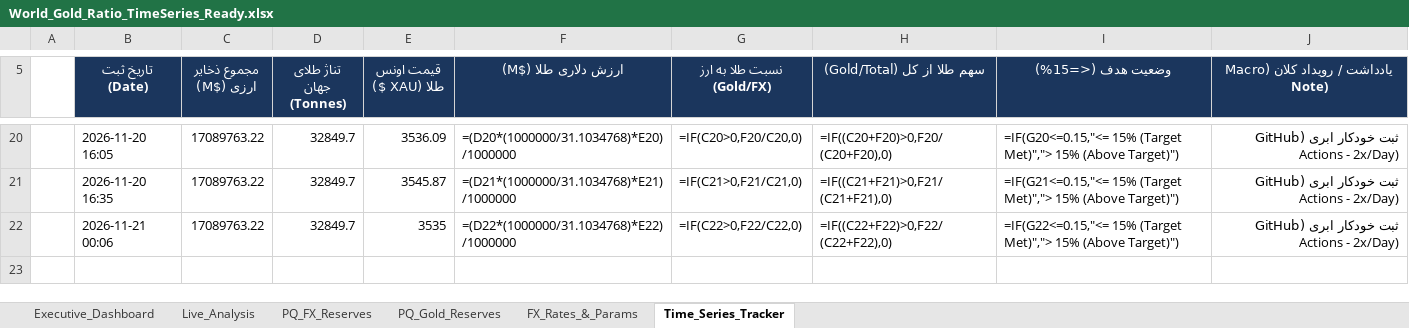
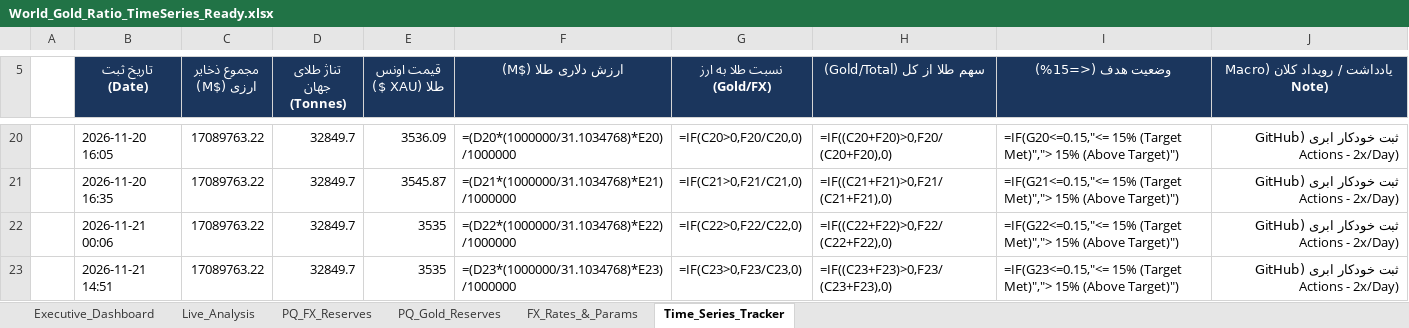
Before and after one commit to RiskIV/Gold-Ratio-Tracker, an Excel workbook: World_Gold_Ratio_TimeSeries_Ready.xlsx, sheet Time_Series_Tracker, drawn as a sheet; only a part is shown, gaps mark what is left out; values as stored, in another font and other column widths than the file's, no borders; formulas without a stored value are shown as written; charts and pictures and table styles not drawn; the diff names each change by its address in the sheet, - before the commit and + after, or states it on an @@ line.

Commit message:
Auto-update Gold/FX tracker 2026-11-21 14:51 UTC [skip ci]

```diff
--- a/World_Gold_Ratio_TimeSeries_Ready.xlsx (sheet Time_Series_Tracker)
+++ b/World_Gold_Ratio_TimeSeries_Ready.xlsx (sheet Time_Series_Tracker)
+row 23:  | 2026-11-21 14:51 | 17089763.22 | 32849.7 | 3535 | =(D23*(1000000/31.1034768)*E23)/1000000 | =IF(C23>0,F23/C23,0) | =IF((C23+F23)>0,F23/(C23+F23),0) | =IF(G23<=0.15,"<= 15% (Target Met)","> 15% (Above Target)") | ثبت خودکار ابری (GitHub Actions - 2x/Day)
```
